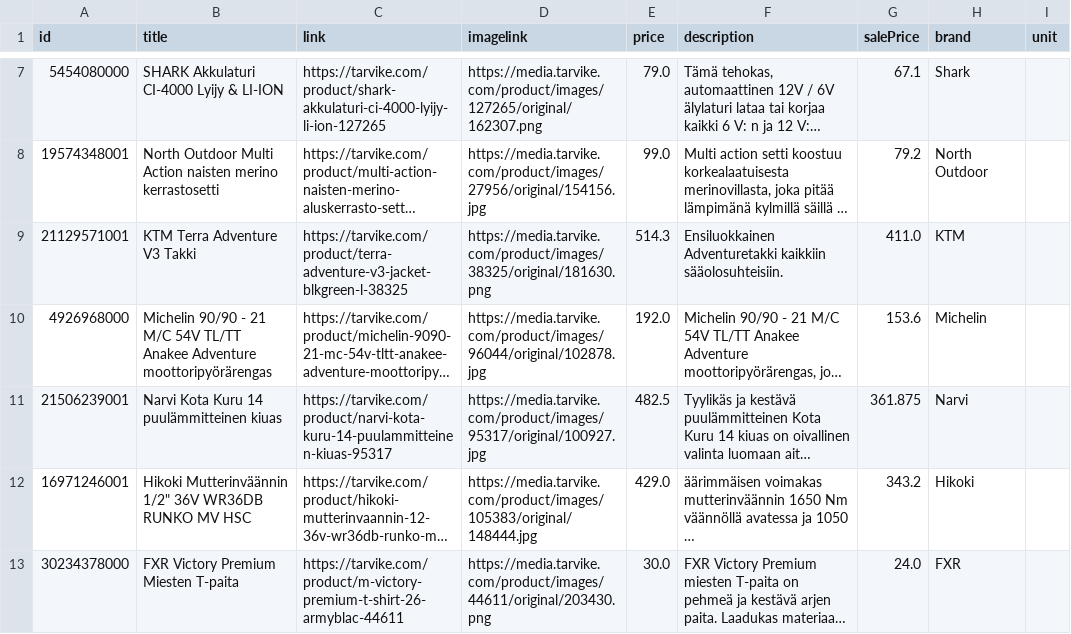
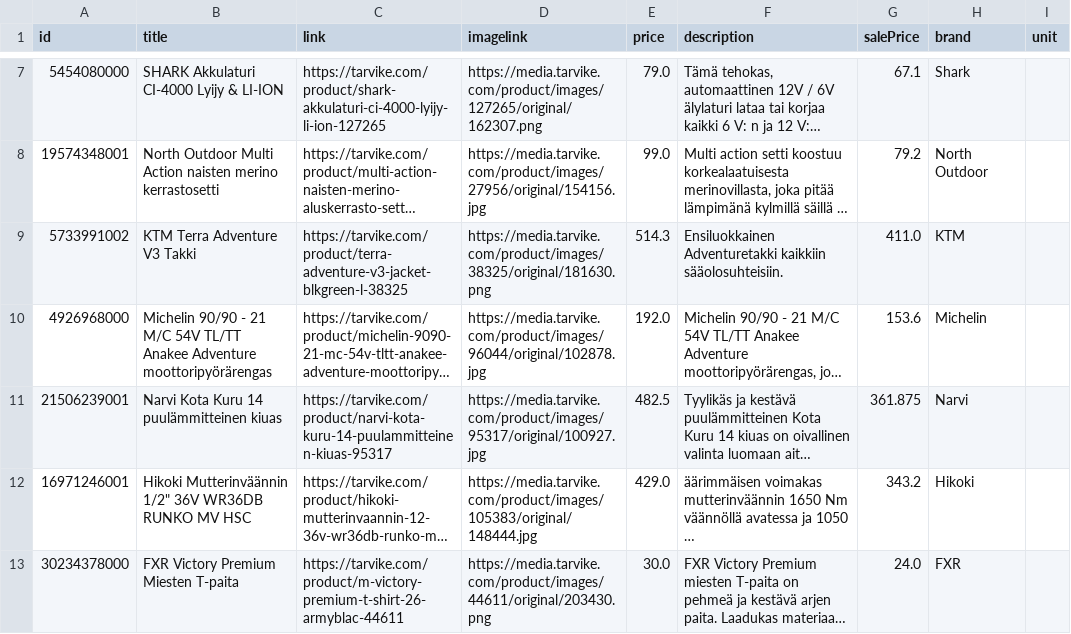
Before and after one commit to TarvikeTT/almadynamo, a CSV file: tarvike_tarjoukset.csv, drawn as a sheet; only a part is shown, gaps mark what is left out; long unchanged cells end in …; the diff names each change by its address in the sheet, - before the commit and + after, or states it on an @@ line.

```diff
--- a/tarvike_tarjoukset.csv
+++ b/tarvike_tarjoukset.csv
-A9 (id): 21129571001
+A9 (id): 5733991002
```
Also changed, not shown: tarvike_laitetarjoukset.csv, tarvike_tarjoukset_ai.csv.
